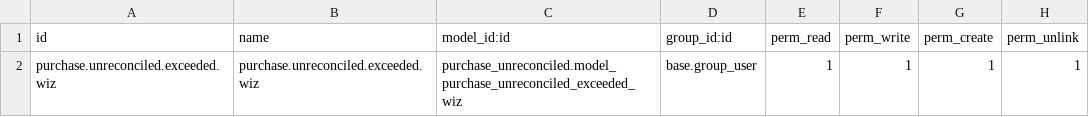
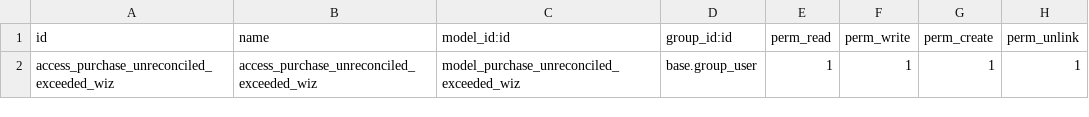
Before and after one commit to ledoent/account-financial-tools, a CSV file: purchase_unreconciled/security/ir.model.access.csv, drawn as a sheet.

Commit message:
[MIG] purchase_unreconciled: Migration to 18.0
[MIG] purchase_unreconciled: Migration to 18.0

[MIG] purchase_unreconciled: Migration to 18.0

[MIG] purchase_unreconciled: Migration to 18.0

[MIG] purchase_unreconciled: Migration to 18.0

[MIG] purchase_unreconciled: Migration to 18.0

[MIG] purchase_unreconciled: Migration to 18.0

```diff
--- a/purchase_unreconciled/security/ir.model.access.csv
+++ b/purchase_unreconciled/security/ir.model.access.csv
@@ -1,2 +1,2 @@
 id,name,model_id:id,group_id:id,perm_read,perm_write,perm_create,perm_unlink
-purchase.unreconciled.exceeded.wiz,purchase.unreconciled.exceeded.wiz,purchase_unreconciled.model_purchase_unreconciled_exceeded_wiz,base.group_user,1,1,1,1
+access_purchase_unreconciled_exceeded_wiz,access_purchase_unreconciled_exceeded_wiz,model_purchase_unreconciled_exceeded_wiz,base.group_user,1,1,1,1
```
Also changed, not shown: 5 other files.
